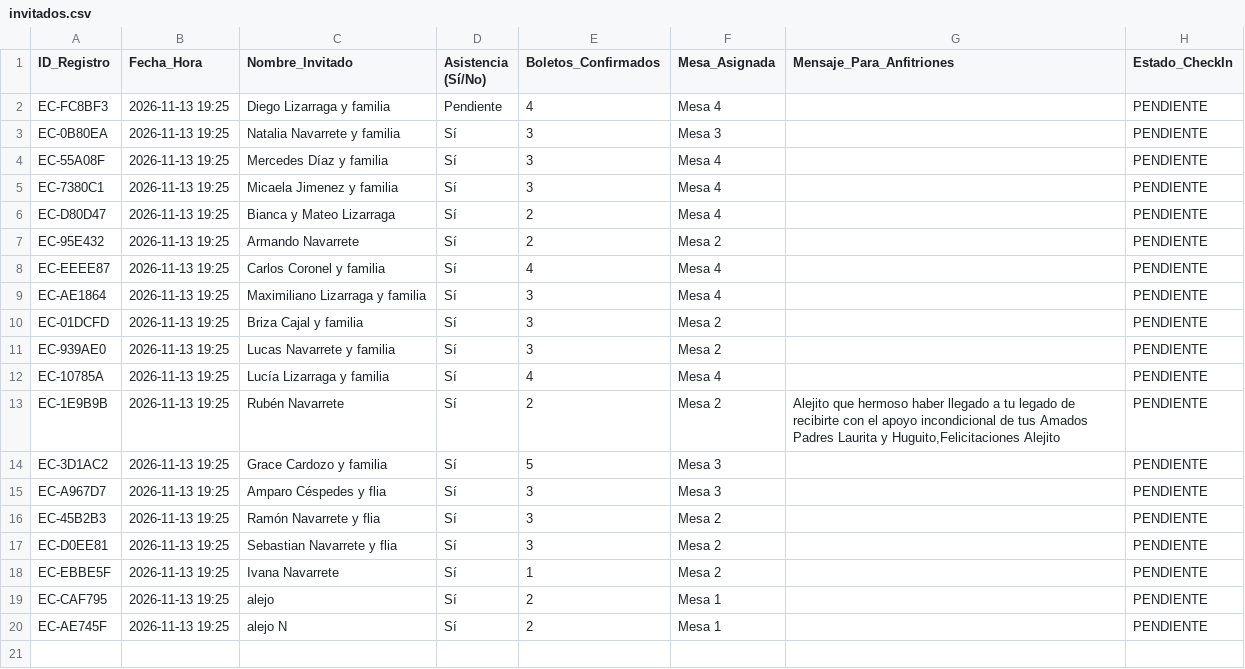
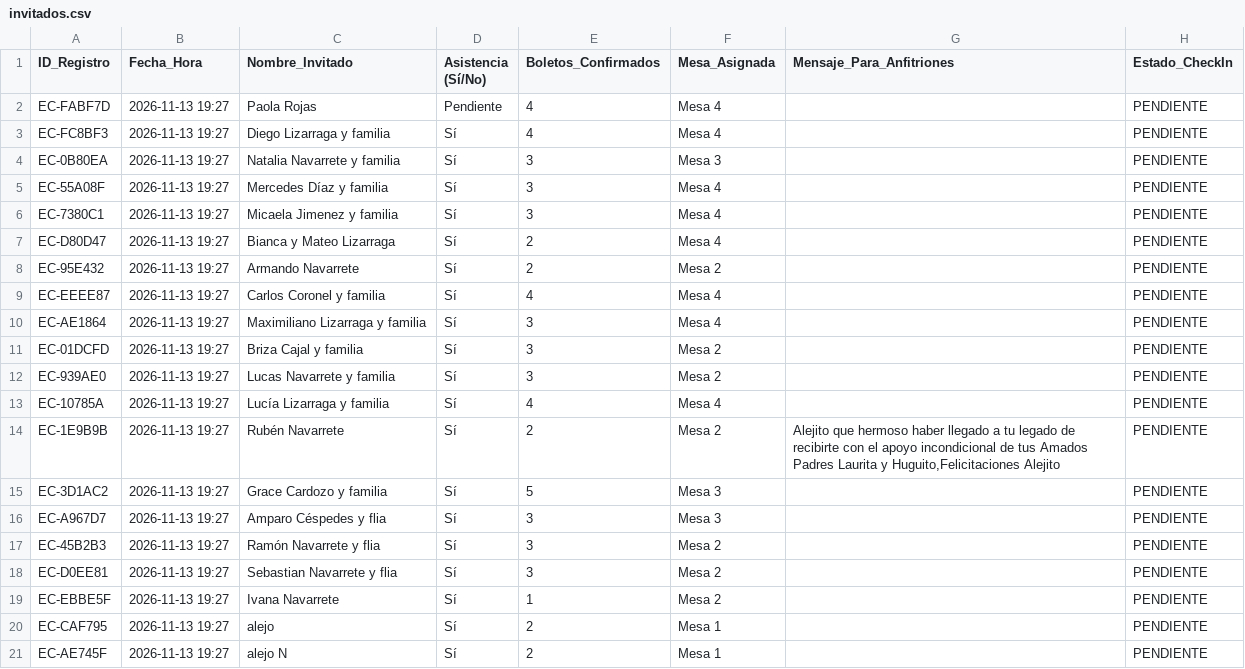
Before and after one commit to eventcraft-ai/invitations, a CSV file: alejo-navarrete-c8d87c/invitados.csv, drawn as a sheet.

Commit message:
Update Guest Excel (alejo-navarrete-c8d87c): 20 families

```diff
--- a/alejo-navarrete-c8d87c/invitados.csv
+++ b/alejo-navarrete-c8d87c/invitados.csv
@@ -1,20 +1,21 @@
 ID_Registro,Fecha_Hora,Nombre_Invitado,Asistencia (Sí/No),Boletos_Confirmados,Mesa_Asignada,Mensaje_Para_Anfitriones,Estado_CheckIn
-"EC-FC8BF3","2026-11-13 19:25","Diego Lizarraga y familia","Pendiente",4,"Mesa 4","","PENDIENTE"
-"EC-0B80EA","2026-11-13 19:25","Natalia Navarrete y familia","Sí",3,"Mesa 3","","PENDIENTE"
-"EC-55A08F","2026-11-13 19:25","Mercedes Díaz y familia","Sí",3,"Mesa 4","","PENDIENTE"
-"EC-7380C1","2026-11-13 19:25","Micaela Jimenez y familia","Sí",3,"Mesa 4","","PENDIENTE"
-"EC-D80D47","2026-11-13 19:25","Bianca y Mateo Lizarraga","Sí",2,"Mesa 4","","PENDIENTE"
-"EC-95E432","2026-11-13 19:25","Armando Navarrete","Sí",2,"Mesa 2","","PENDIENTE"
-"EC-EEEE87","2026-11-13 19:25","Carlos Coronel y familia","Sí",4,"Mesa 4","","PENDIENTE"
-"EC-AE1864","2026-11-13 19:25","Maximiliano Lizarraga y familia","Sí",3,"Mesa 4","","PENDIENTE"
-"EC-01DCFD","2026-11-13 19:25","Briza Cajal y familia","Sí",3,"Mesa 2","","PENDIENTE"
-"EC-939AE0","2026-11-13 19:25","Lucas Navarrete y familia","Sí",3,"Mesa 2","","PENDIENTE"
-"EC-10785A","2026-11-13 19:25","Lucía Lizarraga y familia","Sí",4,"Mesa 4","","PENDIENTE"
-"EC-1E9B9B","2026-11-13 19:25","Rubén Navarrete","Sí",2,"Mesa 2","Alejito que hermoso haber llegado a tu legado de recibirte con el apoyo incondicional de tus Amados Padres Laurita y Huguito,Felicitaciones Alejito","PENDIENTE"
-"EC-3D1AC2","2026-11-13 19:25","Grace Cardozo y familia","Sí",5,"Mesa 3","","PENDIENTE"
-"EC-A967D7","2026-11-13 19:25","Amparo Céspedes y flia","Sí",3,"Mesa 3","","PENDIENTE"
-"EC-45B2B3","2026-11-13 19:25","Ramón Navarrete y flia","Sí",3,"Mesa 2","","PENDIENTE"
-"EC-D0EE81","2026-11-13 19:25","Sebastian Navarrete y flia","Sí",3,"Mesa 2","","PENDIENTE"
-"EC-EBBE5F","2026-11-13 19:25","Ivana Navarrete","Sí",1,"Mesa 2","","PENDIENTE"
-"EC-CAF795","2026-11-13 19:25","alejo","Sí",2,"Mesa 1","","PENDIENTE"
-"EC-AE745F","2026-11-13 19:25","alejo N","Sí",2,"Mesa 1","","PENDIENTE"
+"EC-FABF7D","2026-11-13 19:27","Paola Rojas","Pendiente",4,"Mesa 4","","PENDIENTE"
+"EC-FC8BF3","2026-11-13 19:27","Diego Lizarraga y familia","Sí",4,"Mesa 4","","PENDIENTE"
+"EC-0B80EA","2026-11-13 19:27","Natalia Navarrete y familia","Sí",3,"Mesa 3","","PENDIENTE"
+"EC-55A08F","2026-11-13 19:27","Mercedes Díaz y familia","Sí",3,"Mesa 4","","PENDIENTE"
+"EC-7380C1","2026-11-13 19:27","Micaela Jimenez y familia","Sí",3,"Mesa 4","","PENDIENTE"
+"EC-D80D47","2026-11-13 19:27","Bianca y Mateo Lizarraga","Sí",2,"Mesa 4","","PENDIENTE"
+"EC-95E432","2026-11-13 19:27","Armando Navarrete","Sí",2,"Mesa 2","","PENDIENTE"
+"EC-EEEE87","2026-11-13 19:27","Carlos Coronel y familia","Sí",4,"Mesa 4","","PENDIENTE"
+"EC-AE1864","2026-11-13 19:27","Maximiliano Lizarraga y familia","Sí",3,"Mesa 4","","PENDIENTE"
+"EC-01DCFD","2026-11-13 19:27","Briza Cajal y familia","Sí",3,"Mesa 2","","PENDIENTE"
+"EC-939AE0","2026-11-13 19:27","Lucas Navarrete y familia","Sí",3,"Mesa 2","","PENDIENTE"
+"EC-10785A","2026-11-13 19:27","Lucía Lizarraga y familia","Sí",4,"Mesa 4","","PENDIENTE"
+"EC-1E9B9B","2026-11-13 19:27","Rubén Navarrete","Sí",2,"Mesa 2","Alejito que hermoso haber llegado a tu legado de recibirte con el apoyo incondicional de tus Amados Padres Laurita y Huguito,Felicitaciones Alejito","PENDIENTE"
+"EC-3D1AC2","2026-11-13 19:27","Grace Cardozo y familia","Sí",5,"Mesa 3","","PENDIENTE"
+"EC-A967D7","2026-11-13 19:27","Amparo Céspedes y flia","Sí",3,"Mesa 3","","PENDIENTE"
+"EC-45B2B3","2026-11-13 19:27","Ramón Navarrete y flia","Sí",3,"Mesa 2","","PENDIENTE"
+"EC-D0EE81","2026-11-13 19:27","Sebastian Navarrete y flia","Sí",3,"Mesa 2","","PENDIENTE"
+"EC-EBBE5F","2026-11-13 19:27","Ivana Navarrete","Sí",1,"Mesa 2","","PENDIENTE"
+"EC-CAF795","2026-11-13 19:27","alejo","Sí",2,"Mesa 1","","PENDIENTE"
+"EC-AE745F","2026-11-13 19:27","alejo N","Sí",2,"Mesa 1","","PENDIENTE"
```
Also changed, not shown: 1 other file.
